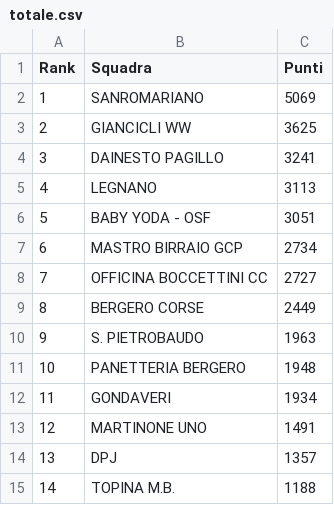
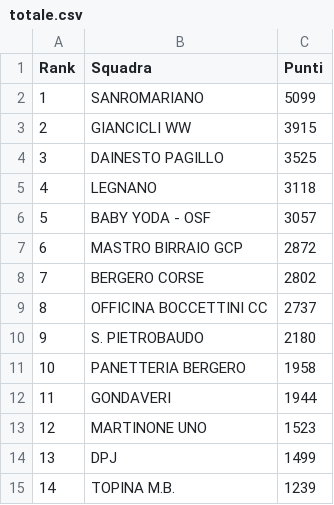
Before and after one commit to ciclismoreale/ciclismoreale.github.io, a CSV file: data/totale.csv, drawn as a sheet.

```diff
--- a/data/totale.csv
+++ b/data/totale.csv
@@ -1,15 +1,15 @@
 Rank,Squadra,Punti
-1,SANROMARIANO,5069
-2,GIANCICLI WW,3625
-3,DAINESTO PAGILLO,3241
-4,LEGNANO,3113
-5,BABY YODA - OSF,3051
-6,MASTRO BIRRAIO GCP,2734
-7,OFFICINA BOCCETTINI CC,2727
-8,BERGERO CORSE,2449
-9,S. PIETROBAUDO,1963
-10,PANETTERIA BERGERO,1948
-11,GONDAVERI,1934
-12,MARTINONE UNO,1491
-13,DPJ,1357
-14,TOPINA M.B.,1188
+1,SANROMARIANO,5099
+2,GIANCICLI WW,3915
+3,DAINESTO PAGILLO,3525
+4,LEGNANO,3118
+5,BABY YODA - OSF,3057
+6,MASTRO BIRRAIO GCP,2872
+7,BERGERO CORSE,2802
+8,OFFICINA BOCCETTINI CC,2737
+9,S. PIETROBAUDO,2180
+10,PANETTERIA BERGERO,1958
+11,GONDAVERI,1944
+12,MARTINONE UNO,1523
+13,DPJ,1499
+14,TOPINA M.B.,1239
```
Also changed, not shown: data/cqranking_riders.csv, data/mensile.csv, 11 other files.
